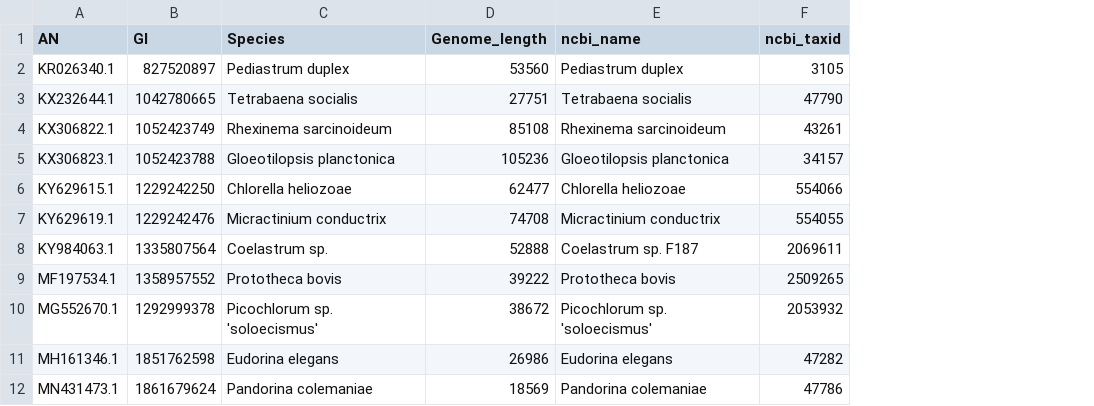
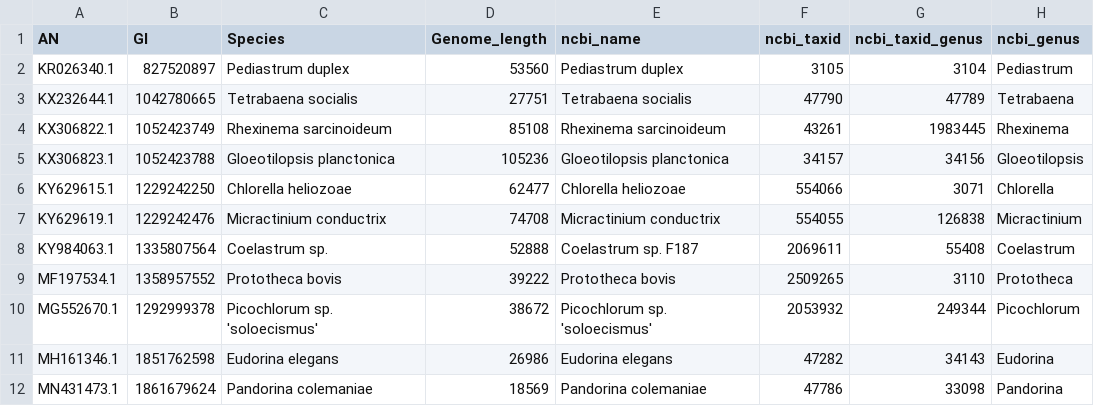
Before and after one commit to brenodupin/datasets-organelle-igr, a TSV file: green_algae_mit/green_algae_mit.tsv, drawn as a sheet; only a part is shown; the diff names each change by its address in the sheet, - before the commit and + after, or states it on an @@ line.

```diff
--- a/green_algae_mit/green_algae_mit.tsv
+++ b/green_algae_mit/green_algae_mit.tsv
+column G (ncbi_taxid_genus), rows 2-12: 3104 | 47789 | 1983445 | 34156 | 3071 | 126838 | 55408 | 3110 | 249344 | 34143 | 33098
+column H (ncbi_genus), rows 2-12: Pediastrum | Tetrabaena | Rhexinema | Gloeotilopsis | Chlorella | Micractinium | Coelastrum | Prototheca | Picochlorum | Eudorina | Pandorina
```
Also changed, not shown: green_algae_plt/green_algae_plt.tsv, 6 other files.
